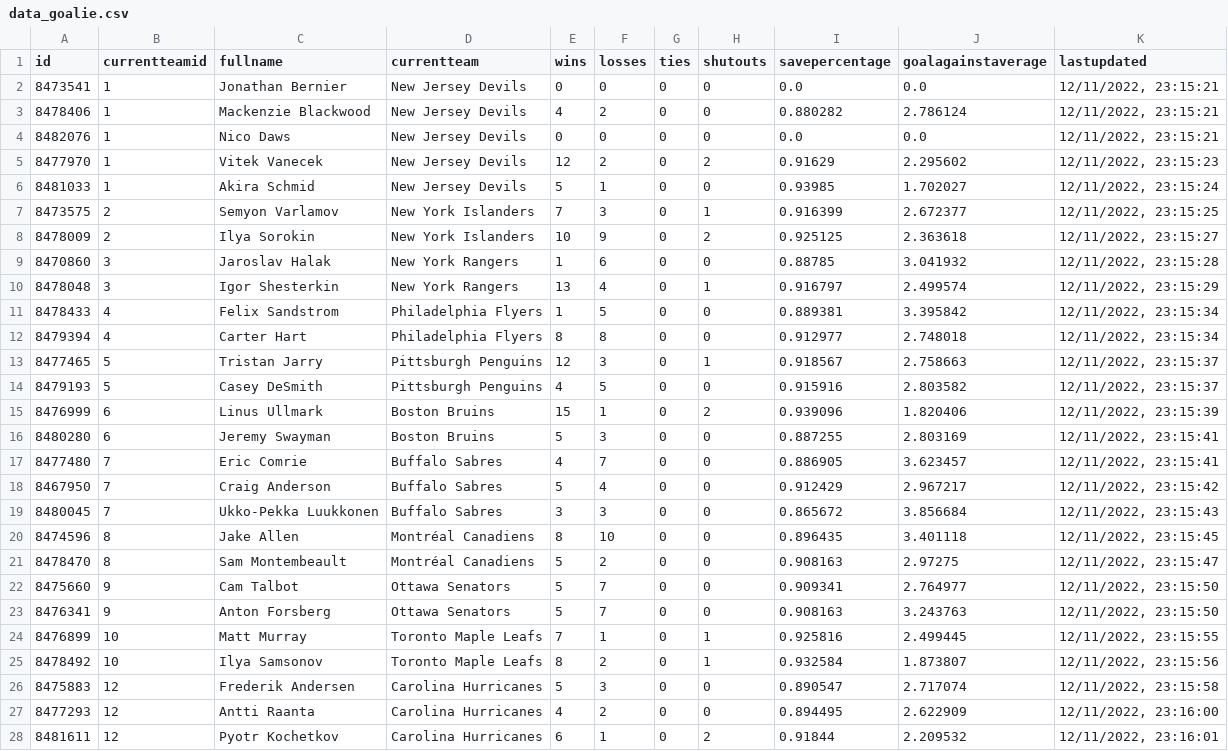
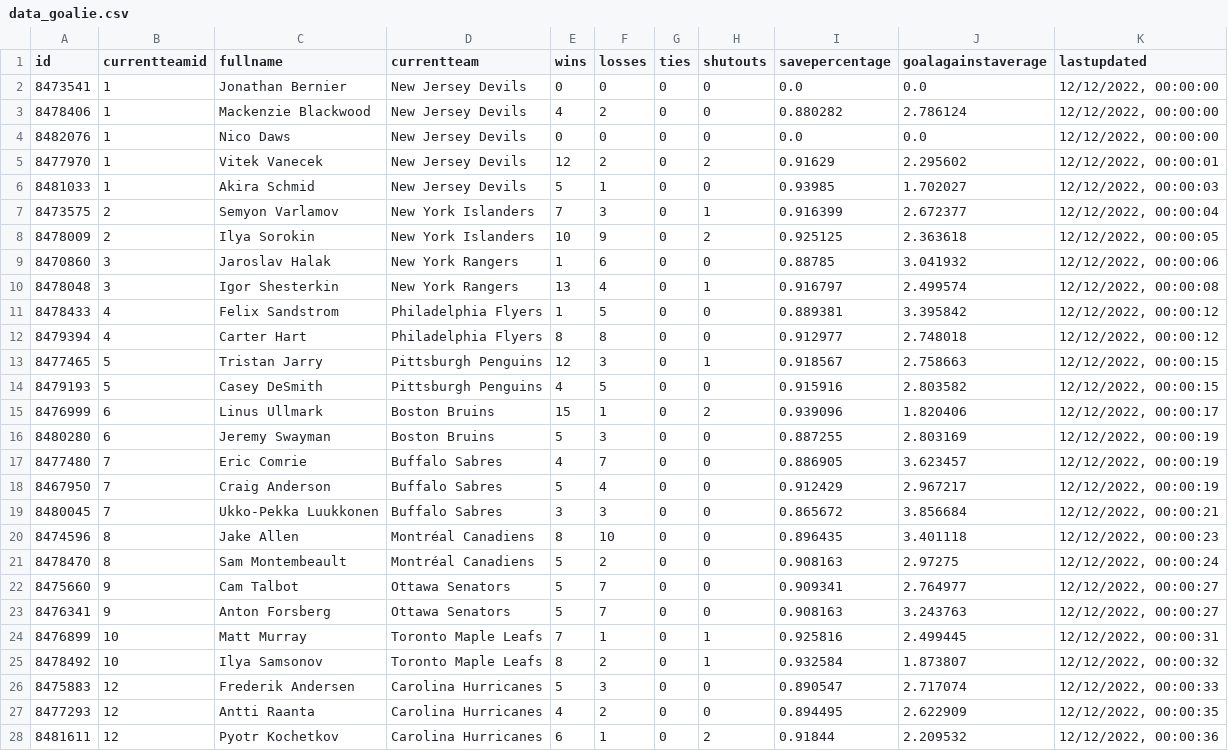
Before and after one commit to BBTimeless/pyhl-public, a CSV file: static/data/data_goalie.csv, drawn as a sheet; only a part is shown; the diff covers the shown part only.

```diff
--- a/static/data/data_goalie.csv
+++ b/static/data/data_goalie.csv
@@ -1,28 +1,28 @@
 id,currentteamid,fullname,currentteam,wins,losses,ties,shutouts,savepercentage,goalagainstaverage,lastupdated
-8473541,1,Jonathan Bernier,New Jersey Devils,0,0,0,0,0.0,0.0,"12/11/2022, 23:15:21"
-8478406,1,Mackenzie Blackwood,New Jersey Devils,4,2,0,0,0.880282,2.786124,"12/11/2022, 23:15:21"
-8482076,1,Nico Daws,New Jersey Devils,0,0,0,0,0.0,0.0,"12/11/2022, 23:15:21"
-8477970,1,Vitek Vanecek,New Jersey Devils,12,2,0,2,0.91629,2.295602,"12/11/2022, 23:15:23"
-8481033,1,Akira Schmid,New Jersey Devils,5,1,0,0,0.93985,1.702027,"12/11/2022, 23:15:24"
-8473575,2,Semyon Varlamov,New York Islanders,7,3,0,1,0.916399,2.672377,"12/11/2022, 23:15:25"
-8478009,2,Ilya Sorokin,New York Islanders,10,9,0,2,0.925125,2.363618,"12/11/2022, 23:15:27"
-8470860,3,Jaroslav Halak,New York Rangers,1,6,0,0,0.88785,3.041932,"12/11/2022, 23:15:28"
-8478048,3,Igor Shesterkin,New York Rangers,13,4,0,1,0.916797,2.499574,"12/11/2022, 23:15:29"
-8478433,4,Felix Sandstrom,Philadelphia Flyers,1,5,0,0,0.889381,3.395842,"12/11/2022, 23:15:34"
-8479394,4,Carter Hart,Philadelphia Flyers,8,8,0,0,0.912977,2.748018,"12/11/2022, 23:15:34"
-8477465,5,Tristan Jarry,Pittsburgh Penguins,12,3,0,1,0.918567,2.758663,"12/11/2022, 23:15:37"
-8479193,5,Casey DeSmith,Pittsburgh Penguins,4,5,0,0,0.915916,2.803582,"12/11/2022, 23:15:37"
-8476999,6,Linus Ullmark,Boston Bruins,15,1,0,2,0.939096,1.820406,"12/11/2022, 23:15:39"
-8480280,6,Jeremy Swayman,Boston Bruins,5,3,0,0,0.887255,2.803169,"12/11/2022, 23:15:41"
-8477480,7,Eric Comrie,Buffalo Sabres,4,7,0,0,0.886905,3.623457,"12/11/2022, 23:15:41"
-8467950,7,Craig Anderson,Buffalo Sabres,5,4,0,0,0.912429,2.967217,"12/11/2022, 23:15:42"
-8480045,7,Ukko-Pekka Luukkonen,Buffalo Sabres,3,3,0,0,0.865672,3.856684,"12/11/2022, 23:15:43"
-8474596,8,Jake Allen,Montréal Canadiens,8,10,0,0,0.896435,3.401118,"12/11/2022, 23:15:45"
-8478470,8,Sam Montembeault,Montréal Canadiens,5,2,0,0,0.908163,2.97275,"12/11/2022, 23:15:47"
-8475660,9,Cam Talbot,Ottawa Senators,5,7,0,0,0.909341,2.764977,"12/11/2022, 23:15:50"
-8476341,9,Anton Forsberg,Ottawa Senators,5,7,0,0,0.908163,3.243763,"12/11/2022, 23:15:50"
-8476899,10,Matt Murray,Toronto Maple Leafs,7,1,0,1,0.925816,2.499445,"12/11/2022, 23:15:55"
-8478492,10,Ilya Samsonov,Toronto Maple Leafs,8,2,0,1,0.932584,1.873807,"12/11/2022, 23:15:56"
-8475883,12,Frederik Andersen,Carolina Hurricanes,5,3,0,0,0.890547,2.717074,"12/11/2022, 23:15:58"
-8477293,12,Antti Raanta,Carolina Hurricanes,4,2,0,0,0.894495,2.622909,"12/11/2022, 23:16:00"
-8481611,12,Pyotr Kochetkov,Carolina Hurricanes,6,1,0,2,0.91844,2.209532,"12/11/2022, 23:16:01"
+8473541,1,Jonathan Bernier,New Jersey Devils,0,0,0,0,0.0,0.0,"12/12/2022, 00:00:00"
+8478406,1,Mackenzie Blackwood,New Jersey Devils,4,2,0,0,0.880282,2.786124,"12/12/2022, 00:00:00"
+8482076,1,Nico Daws,New Jersey Devils,0,0,0,0,0.0,0.0,"12/12/2022, 00:00:00"
+8477970,1,Vitek Vanecek,New Jersey Devils,12,2,0,2,0.91629,2.295602,"12/12/2022, 00:00:01"
+8481033,1,Akira Schmid,New Jersey Devils,5,1,0,0,0.93985,1.702027,"12/12/2022, 00:00:03"
+8473575,2,Semyon Varlamov,New York Islanders,7,3,0,1,0.916399,2.672377,"12/12/2022, 00:00:04"
+8478009,2,Ilya Sorokin,New York Islanders,10,9,0,2,0.925125,2.363618,"12/12/2022, 00:00:05"
+8470860,3,Jaroslav Halak,New York Rangers,1,6,0,0,0.88785,3.041932,"12/12/2022, 00:00:06"
+8478048,3,Igor Shesterkin,New York Rangers,13,4,0,1,0.916797,2.499574,"12/12/2022, 00:00:08"
+8478433,4,Felix Sandstrom,Philadelphia Flyers,1,5,0,0,0.889381,3.395842,"12/12/2022, 00:00:12"
+8479394,4,Carter Hart,Philadelphia Flyers,8,8,0,0,0.912977,2.748018,"12/12/2022, 00:00:12"
+8477465,5,Tristan Jarry,Pittsburgh Penguins,12,3,0,1,0.918567,2.758663,"12/12/2022, 00:00:15"
+8479193,5,Casey DeSmith,Pittsburgh Penguins,4,5,0,0,0.915916,2.803582,"12/12/2022, 00:00:15"
+8476999,6,Linus Ullmark,Boston Bruins,15,1,0,2,0.939096,1.820406,"12/12/2022, 00:00:17"
+8480280,6,Jeremy Swayman,Boston Bruins,5,3,0,0,0.887255,2.803169,"12/12/2022, 00:00:19"
+8477480,7,Eric Comrie,Buffalo Sabres,4,7,0,0,0.886905,3.623457,"12/12/2022, 00:00:19"
+8467950,7,Craig Anderson,Buffalo Sabres,5,4,0,0,0.912429,2.967217,"12/12/2022, 00:00:19"
+8480045,7,Ukko-Pekka Luukkonen,Buffalo Sabres,3,3,0,0,0.865672,3.856684,"12/12/2022, 00:00:21"
+8474596,8,Jake Allen,Montréal Canadiens,8,10,0,0,0.896435,3.401118,"12/12/2022, 00:00:23"
+8478470,8,Sam Montembeault,Montréal Canadiens,5,2,0,0,0.908163,2.97275,"12/12/2022, 00:00:24"
+8475660,9,Cam Talbot,Ottawa Senators,5,7,0,0,0.909341,2.764977,"12/12/2022, 00:00:27"
+8476341,9,Anton Forsberg,Ottawa Senators,5,7,0,0,0.908163,3.243763,"12/12/2022, 00:00:27"
+8476899,10,Matt Murray,Toronto Maple Leafs,7,1,0,1,0.925816,2.499445,"12/12/2022, 00:00:31"
+8478492,10,Ilya Samsonov,Toronto Maple Leafs,8,2,0,1,0.932584,1.873807,"12/12/2022, 00:00:32"
+8475883,12,Frederik Andersen,Carolina Hurricanes,5,3,0,0,0.890547,2.717074,"12/12/2022, 00:00:33"
+8477293,12,Antti Raanta,Carolina Hurricanes,4,2,0,0,0.894495,2.622909,"12/12/2022, 00:00:35"
+8481611,12,Pyotr Kochetkov,Carolina Hurricanes,6,1,0,2,0.91844,2.209532,"12/12/2022, 00:00:36"
```
Also changed, not shown: 51 edited cells elsewhere in this file, static/data/data_skater.csv, static/data/data_teams.csv, 2 other files.
